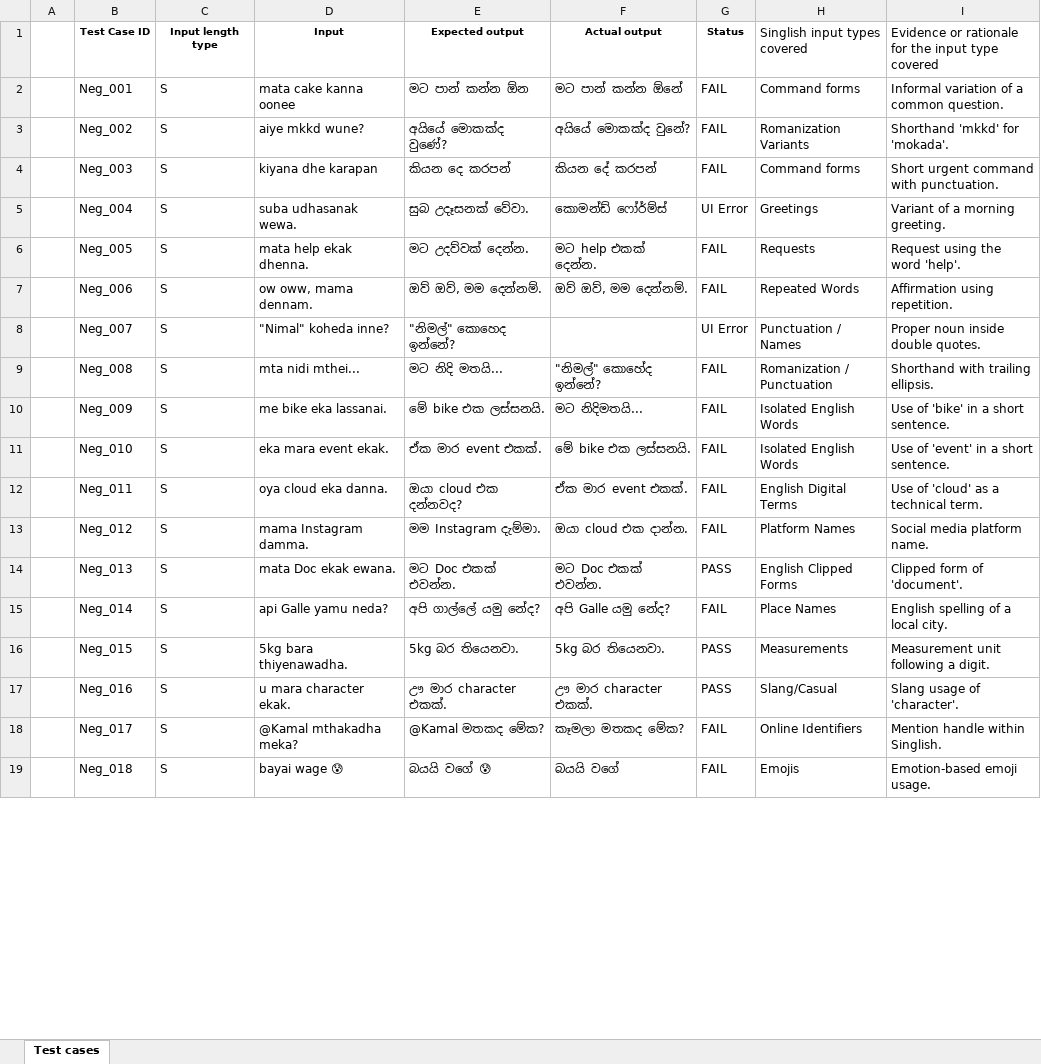
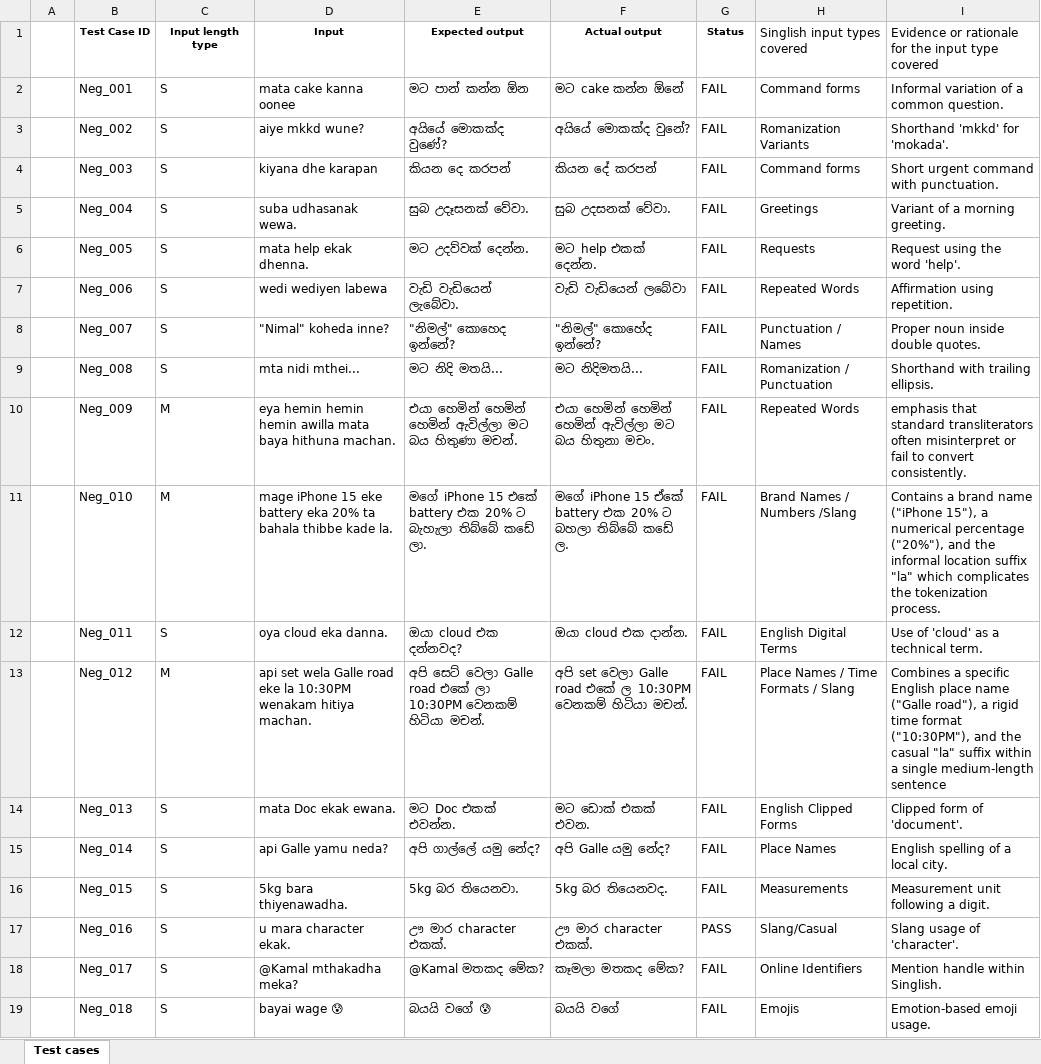
Before and after one commit to iarunpragash/IT3040-ITPM---Test-cases-Python-Testing., an Excel workbook: IT23314092_Assignment 1 - Test cases.xlsx, sheet Test cases, drawn as a sheet; only a part is shown; values as stored, in another font and other column widths than the file's, no borders; the diff covers the shown part only; the diff names each change by its address in the sheet, - before the commit and + after, or states it on an @@ line.

Commit message:
Add test cases document and update Excel file and renamed

```diff
--- a/IT23314092_Assignment 1 - Test cases.xlsx (sheet Test cases)
+++ b/IT23314092_Assignment 1 - Test cases.xlsx (sheet Test cases)
-F2 (Actual output): මට පාන් කන්න ඕනේ
+F2 (Actual output): මට cake කන්න ඕනේ
-F5 (Actual output): කොමන්ඩ් ෆෝර්ම්ස්
+F5 (Actual output): සුබ උදසනක් වේවා.
-G5 (Status): UI Error
+G5 (Status): FAIL
-D7 (Input): ow oww, mama dennam.
+D7 (Input): wedi wediyen labewa
-E7 (Expected output): ඔව් ඔව්, මම දෙන්නම්.
+E7 (Expected output): වැඩි වැඩියෙන් ලැබේවා.
-F7 (Actual output): ඔව් ඔව්, මම දෙන්නම්.
+F7 (Actual output): වැඩි වැඩියෙන් ලබේවා
-F8 (Actual output): (empty)
+F8 (Actual output): "නිමල්" කොහේද ඉන්නේ?
-G8 (Status): UI Error
+G8 (Status): FAIL
-F9 (Actual output): "නිමල්" කොහේද ඉන්නේ?
+F9 (Actual output): මට නිදිමතයි...
-C10:C11 (Input length type): S
+C10:C11 (Input length type): M
-D10 (Input): me bike eka lassanai.
+D10 (Input): eya hemin hemin hemin awilla mata baya hithuna machan.
-E10 (Expected output): මේ bike එක ලස්සනයි.
+E10 (Expected output): එයා හෙමින් හෙමින් හෙමින් ඇවිල්ලා මට බය හිතුණා මචන්.
-F10 (Actual output): මට නිදිමතයි...
+F10 (Actual output): එයා හෙමින් හෙමින් හෙමින් ඇවිල්ලා මට බය හිතුනා මචං.
-H10 (Singlish input types covered): Isolated English Words
+H10 (Singlish input types covered): Repeated Words
-I10: Use of 'bike' in a short sentence.
+I10: emphasis that standard transliterators often misinterpret or fail to convert consistently.
-D11 (Input): eka mara event ekak.
+D11 (Input): mage iPhone 15 eke battery eka 20% ta bahala thibbe kade la.
-E11 (Expected output): ඒක මාර event එකක්.
+E11 (Expected output): මගේ iPhone 15 එකේ battery එක 20% ට බැහැලා තිබ්බේ කඩේ ලා.
-F11 (Actual output): මේ bike එක ලස්සනයි.
+F11 (Actual output): මගේ iPhone 15 ඒකේ battery එක 20% ට බහලා තිබ්බේ කඩේ ල.
-H11 (Singlish input types covered): Isolated English Words
+H11 (Singlish input types covered): Brand Names / Numbers /Slang
-I11: Use of 'event' in a short sentence.
+I11: Contains a brand name ("iPhone 15"), a numerical percentage ("20%"), and the informal location suffix "la" which complicates the tokenization process.
-F12 (Actual output): ඒක මාර event එකක්.
+F12 (Actual output): ඔයා cloud එක දාන්න.
-C13 (Input length type): S
+C13 (Input length type): M
-D13 (Input): mama Instagram damma.
+D13 (Input): api set wela Galle road eke la 10:30PM wenakam hitiya machan.
-E13 (Expected output): මම Instagram දැම්මා.
+E13 (Expected output): අපි සෙට් වෙලා Galle road එකේ ලා 10:30PM වෙනකම් හිටියා මචන්.
-F13 (Actual output): ඔයා cloud එක දාන්න.
+F13 (Actual output): අපි set වෙලා Galle road එකේ ල 10:30PM වෙනකම් හිටියා මචන්.
-H13 (Singlish input types covered): Platform Names
+H13 (Singlish input types covered): Place Names / Time Formats / Slang
-I13: Social media platform name.
+I13: Combines a specific English place name ("Galle road"), a rigid time format ("10:30PM"), and the casual "la" suffix within a single medium-length sentence
-F14 (Actual output): මට Doc එකක් එවන්න.
+F14 (Actual output): මට ඩොක් එකක් එවන.
-G14 (Status): PASS
+G14 (Status): FAIL
-F16 (Actual output): 5kg බර තියෙනවා.
+F16 (Actual output): 5kg බර තියෙනවද.
-G16 (Status): PASS
+G16 (Status): FAIL
```
Also changed, not shown: 28 edited cells elsewhere in this sheet, 1 other file.
